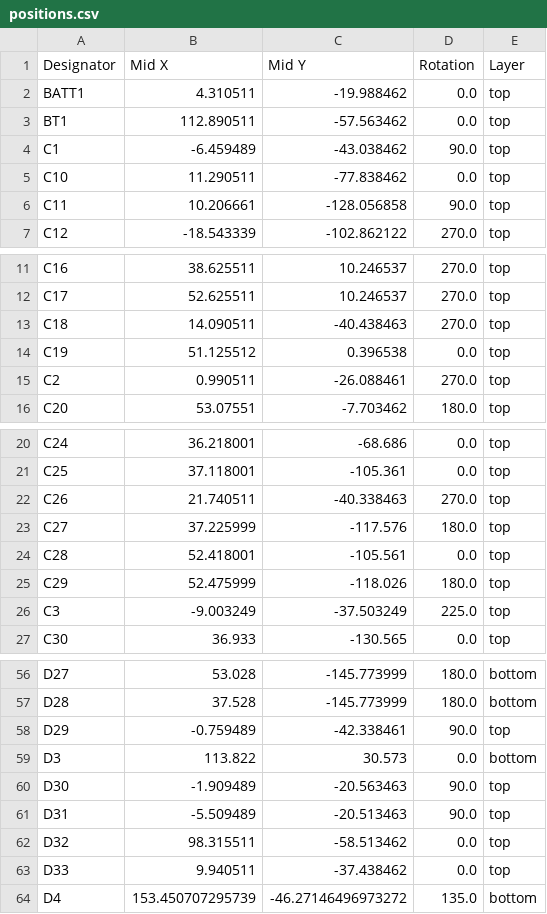
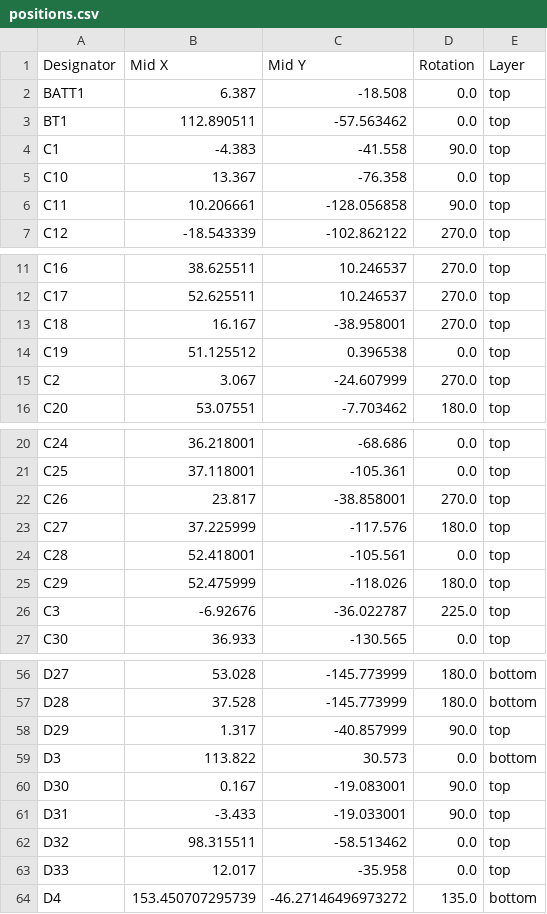
Before and after one commit to machadoleonardo94/lux-et-tenebris, a CSV file: Hardware/Marajoara_PCB/production/positions.csv, drawn as a sheet; only a part is shown, gaps mark what is left out; the diff covers the shown part only.

```diff
--- a/Hardware/Marajoara_PCB/production/positions.csv
+++ b/Hardware/Marajoara_PCB/production/positions.csv
@@ -1,6 +1,6 @@
 Designator,Mid X,Mid Y,Rotation,Layer
-BATT1,4.310511,-19.988462,0.0,top
+BATT1,6.387,-18.508,0.0,top
 BT1,112.890511,-57.563462,0.0,top
-C1,-6.459489,-43.038462,90.0,top
-C10,11.290511,-77.838462,0.0,top
+C1,-4.383,-41.558,90.0,top
+C10,13.367,-76.358,0.0,top
 C11,10.206661,-128.056858,90.0,top
@@ -12,5 +12,5 @@ C16,38.625511,10.246537,270.0,top
 C17,52.625511,10.246537,270.0,top
-C18,14.090511,-40.438463,270.0,top
+C18,16.167,-38.958001,270.0,top
 C19,51.125512,0.396538,0.0,top
-C2,0.990511,-26.088461,270.0,top
+C2,3.067,-24.607999,270.0,top
 C20,53.07551,-7.703462,180.0,top
@@ -21,3 +21,3 @@ C24,36.218001,-68.686,0.0,top
 C25,37.118001,-105.361,0.0,top
-C26,21.740511,-40.338463,270.0,top
+C26,23.817,-38.858001,270.0,top
 C27,37.225999,-117.576,180.0,top
@@ -25,3 +25,3 @@ C28,52.418001,-105.561,0.0,top
 C29,52.475999,-118.026,180.0,top
-C3,-9.003249,-37.503249,225.0,top
+C3,-6.92676,-36.022787,225.0,top
 C30,36.933,-130.565,0.0,top
@@ -57,8 +57,8 @@ D27,53.028,-145.773999,180.0,bottom
 D28,37.528,-145.773999,180.0,bottom
-D29,-0.759489,-42.338461,90.0,top
+D29,1.317,-40.857999,90.0,top
 D3,113.822,30.573,0.0,bottom
-D30,-1.909489,-20.563463,90.0,top
-D31,-5.509489,-20.513463,90.0,top
+D30,0.167,-19.083001,90.0,top
+D31,-3.433,-19.033001,90.0,top
 D32,98.315511,-58.513462,0.0,top
-D33,9.940511,-37.438462,0.0,top
+D33,12.017,-35.958,0.0,top
 D4,153.450707295739,-46.27146496973272,135.0,bottom
```
Also changed, not shown: 36 edited cells elsewhere in this file, 12 other files.
